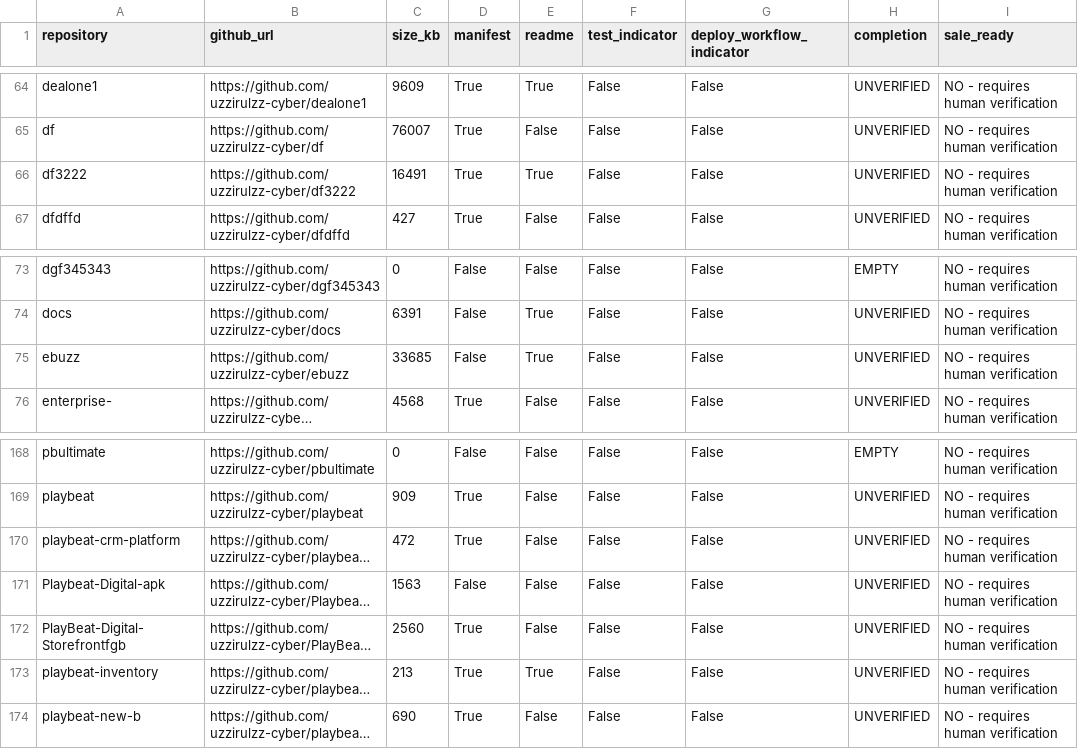
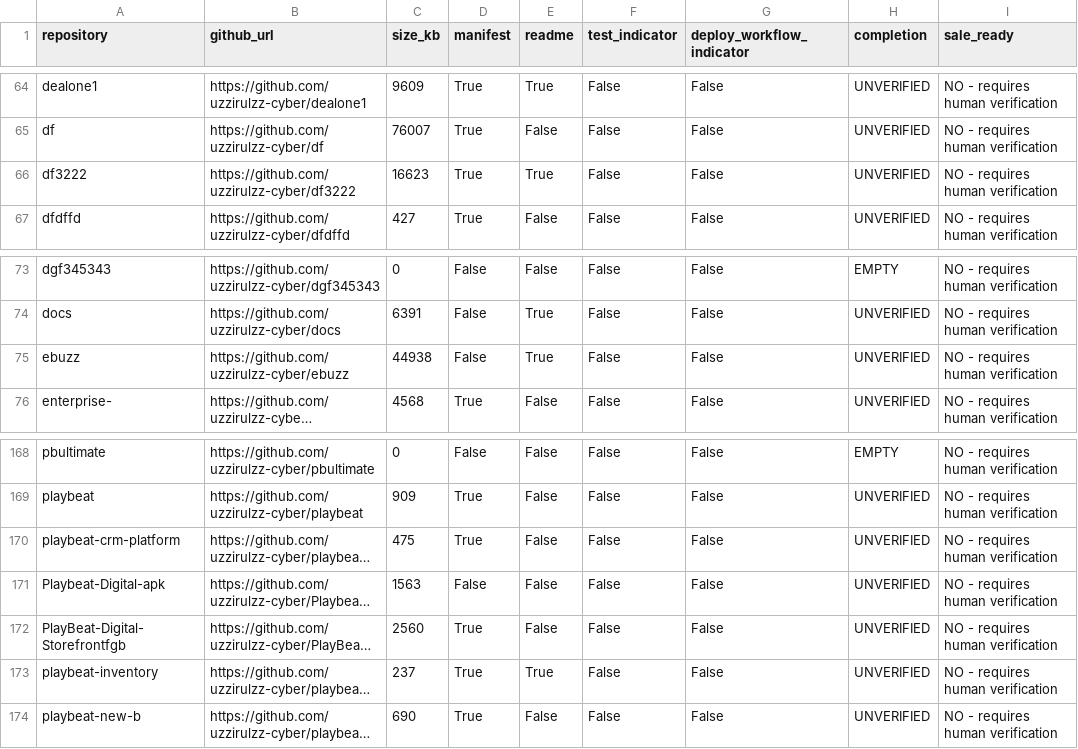
Before and after one commit to uzzirulzz-cyber/playbeat-inventory, a CSV file: reports/latest.csv, drawn as a sheet; only a part is shown, gaps mark what is left out; long unchanged cells end in …; the diff names each change by its address in the sheet, - before the commit and + after, or states it on an @@ line.

```diff
--- a/reports/latest.csv
+++ b/reports/latest.csv
-C66 (size_kb): 16491
+C66 (size_kb): 16623
-C75 (size_kb): 33685
+C75 (size_kb): 44938
-C170 (size_kb): 472
+C170 (size_kb): 475
-C173 (size_kb): 213
+C173 (size_kb): 237
```
Also changed, not shown: 1 other file.
